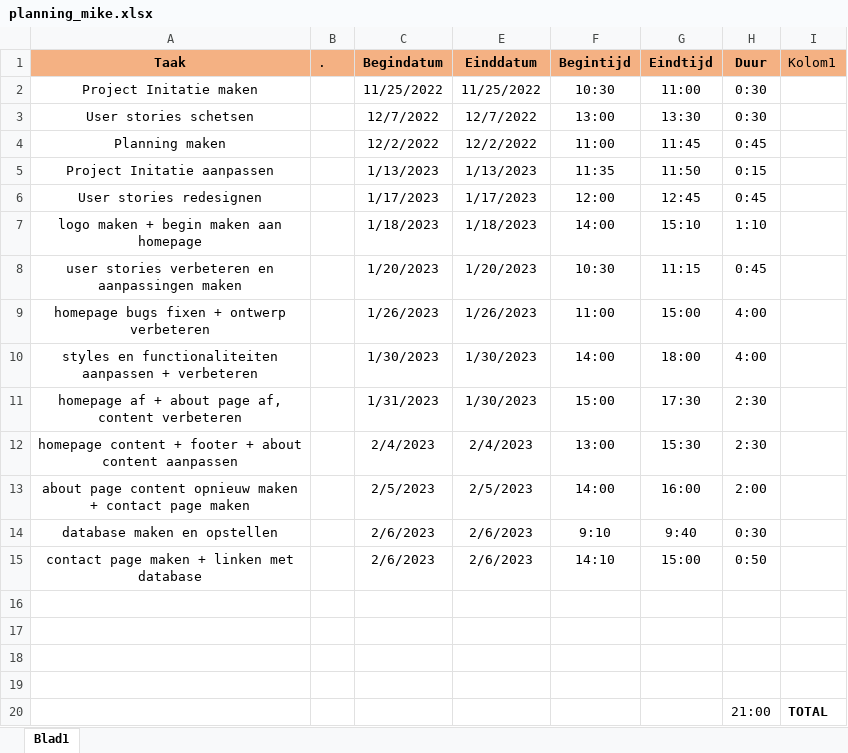
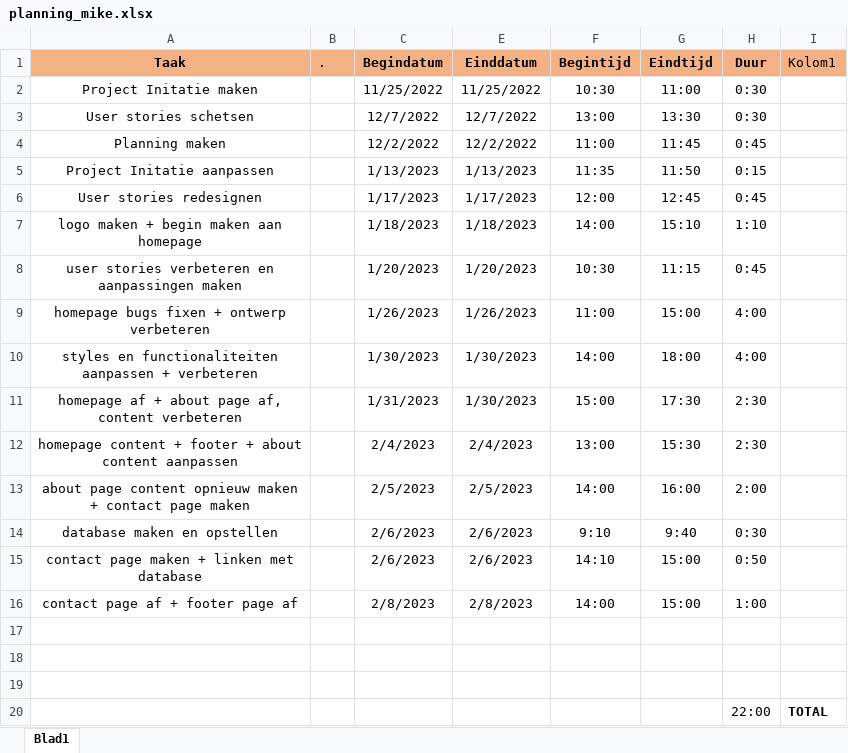
Before and after one commit to mkouelambou3/examenproject_2022, an Excel workbook: work/planning_mike.xlsx, sheet Blad1, drawn as a sheet; values as stored, in another font and other column widths than the file's, no borders; conditional formats and table styles not drawn; removed rows and columns are numbered as before the commit, all else as after; the diff names each change by its address in the sheet, - before the commit and + after, or states it on an @@ line.

```diff
--- a/work/planning_mike.xlsx (sheet Blad1)
+++ b/work/planning_mike.xlsx (sheet Blad1)
+row 16: contact page af + footer page af |  | 2/8/2023 | 2/8/2023 | 14:00 | 15:00 | 1:00
-row 19: (empty)
-H20 (Duur): 21:00
+H20 (Duur): 22:00
```
Also changed, not shown: 10 other files.
